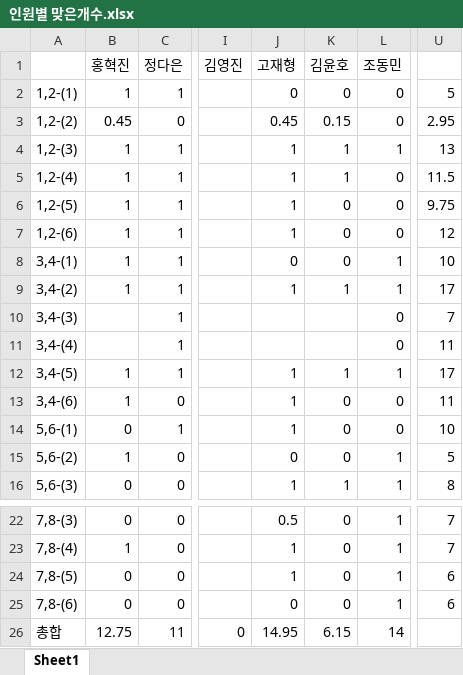
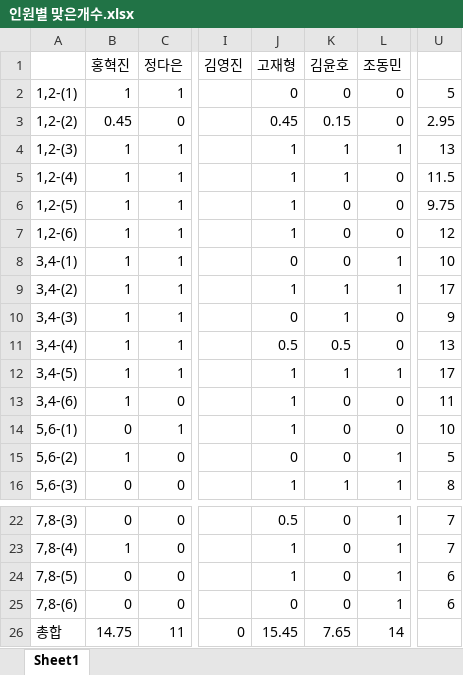
Before and after one commit to SeongGeunLee/DeepLearningStudy, an Excel workbook: PPT data/2 week/정답제출/인원별 맞은개수.xlsx, sheet Sheet1, drawn as a sheet; only a part is shown, gaps mark what is left out; values as stored, in another font and other column widths than the file's, no cell formats; the diff names each change by its address in the sheet, - before the commit and + after, or states it on an @@ line.

Commit message:
Add files via upload

```diff
--- a/PPT data/2 week/정답제출/인원별 맞은개수.xlsx (sheet Sheet1)
+++ b/PPT data/2 week/정답제출/인원별 맞은개수.xlsx (sheet Sheet1)
-B10:B11 (홍혁진): (empty)
+B10:B11 (홍혁진): 1
-J10 (고재형): (empty)
+J10 (고재형): 0
-K10 (김윤호): (empty)
+K10 (김윤호): 1
-U10: 7
+U10: 9
-J11 (고재형): (empty)
+J11 (고재형): 0.5
-K11 (김윤호): (empty)
+K11 (김윤호): 0.5
-U11: 11
+U11: 13
-B26 (홍혁진): 12.75
+B26 (홍혁진): 14.75
-J26 (고재형): 14.95
+J26 (고재형): 15.45
-K26 (김윤호): 6.15
+K26 (김윤호): 7.65
```
Also changed, not shown: cell formats.
